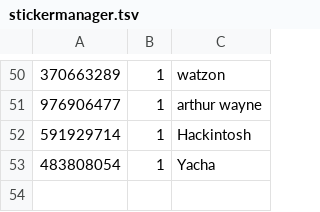
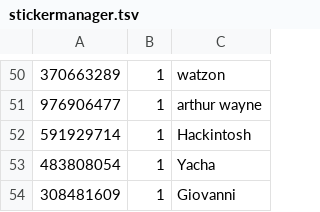
Before and after one commit to Lonami/TelethonianBotExt, a TSV file: stickermanager.tsv, drawn as a sheet; only a part is shown, gaps mark what is left out; the diff names each change by its address in the sheet, - before the commit and + after, or states it on an @@ line.

```diff
--- a/stickermanager.tsv
+++ b/stickermanager.tsv
+row 54: 308481609 | 1 | Giovanni
```
